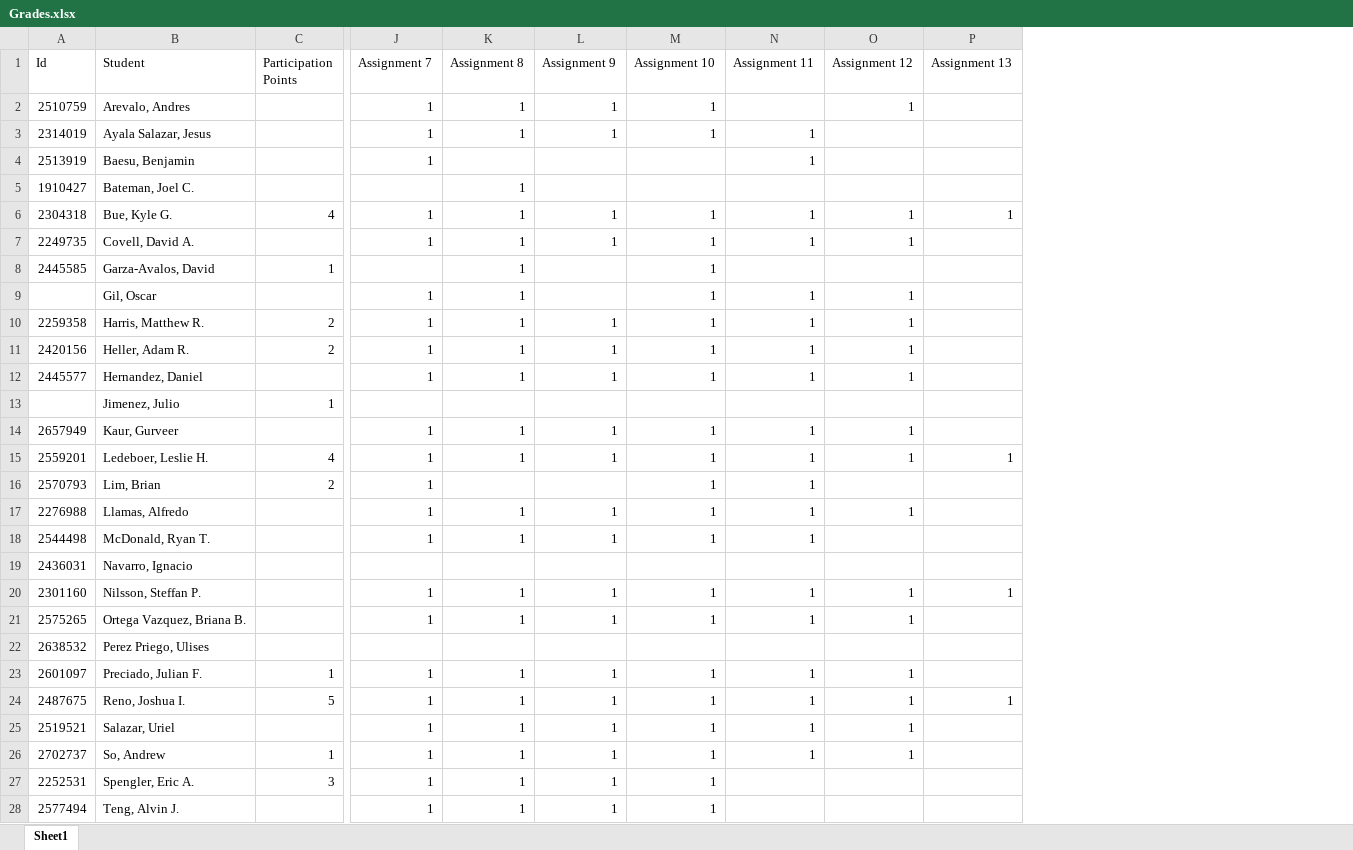
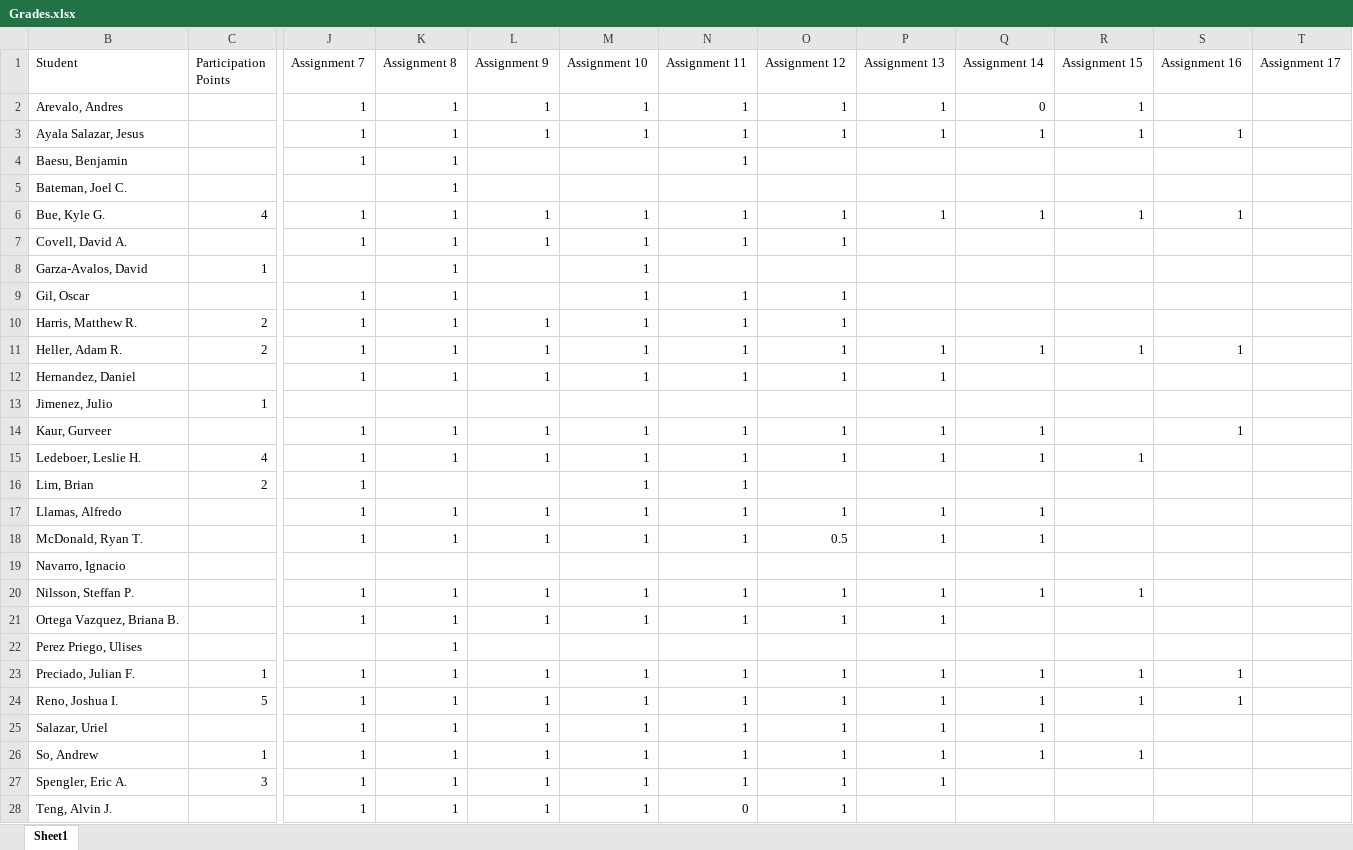
Before and after one commit to jameswilson281/CIS7---Discrete-Structures, an Excel workbook: Work Tracking/Grades.xlsx, sheet Sheet1, drawn as a sheet; only a part is shown, gaps mark what is left out; values as stored, in another font and other column widths than the file's, no cell formats; removed rows and columns are numbered as before the commit, all else as after; the diff covers the shown part only; the diff names each change by its address in the sheet, - before the commit and + after, or states it on an @@ line.

Commit message:
updated grades

```diff
--- a/Work Tracking/Grades.xlsx (sheet Sheet1)
+++ b/Work Tracking/Grades.xlsx (sheet Sheet1)
@@ column A (Id) hidden, rows 2-28: 2510759 | 2314019 | 2513919 | 1910427 | 2304318 | 2249735 | 2445585 |  | 2259358 | 2420156 | 2445577 |  | 2657949 | 2559201 | 2570793 | 2276988 | 2544498 | 2436031 | 2301160 | 2575265 | 2638532 | 2601097 | 2487675 | 2519521 | 2702737 | 2252531 | 2577494 @@
+column Q (Assignment 14), rows 2-26: 0 | 1 |  |  | 1 |  |  |  |  | 1 |  |  | 1 | 1 |  | 1 | 1 |  | 1 |  |  | 1 | 1 | 1 | 1
+column R (Assignment 15), rows 2-26: 1 | 1 |  |  | 1 |  |  |  |  | 1 |  |  |  | 1 |  |  |  |  | 1 |  |  | 1 | 1 |  | 1
+column S (Assignment 16), rows 3-24: 1 |  |  | 1 |  |  |  |  | 1 |  |  | 1 |  |  |  |  |  |  |  |  | 1 | 1
+column T (Assignment 17), empty
-N2 (Assignment 11): (empty)
+N2 (Assignment 11): 1
-P2:P3 (Assignment 13): (empty)
+P2:P3 (Assignment 13): 1
-O3 (Assignment 12): (empty)
+O3 (Assignment 12): 1
-K4 (Assignment 8): (empty)
+K4 (Assignment 8): 1
-P11:P12 (Assignment 13): (empty)
+P11:P12 (Assignment 13): 1
-P14 (Assignment 13): (empty)
+P14 (Assignment 13): 1
-P17:P18 (Assignment 13): (empty)
+P17:P18 (Assignment 13): 1
-O18 (Assignment 12): (empty)
+O18 (Assignment 12): 0.5
-P21 (Assignment 13): (empty)
+P21 (Assignment 13): 1
-K22 (Assignment 8): (empty)
+K22 (Assignment 8): 1
-P23 (Assignment 13): (empty)
+P23 (Assignment 13): 1
-P25:P27 (Assignment 13): (empty)
+P25:P27 (Assignment 13): 1
-N27 (Assignment 11): (empty)
+N27 (Assignment 11): 1
-O27:O28 (Assignment 12): (empty)
+O27:O28 (Assignment 12): 1
-N28 (Assignment 11): (empty)
+N28 (Assignment 11): 0
```
Also changed, not shown: 3 edited cells elsewhere in this sheet, cell formats.
